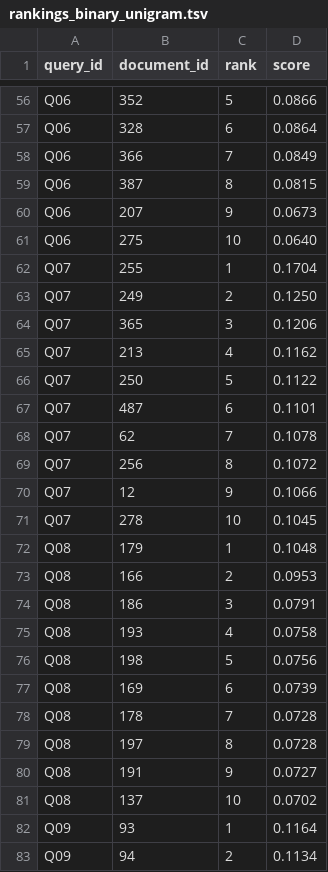
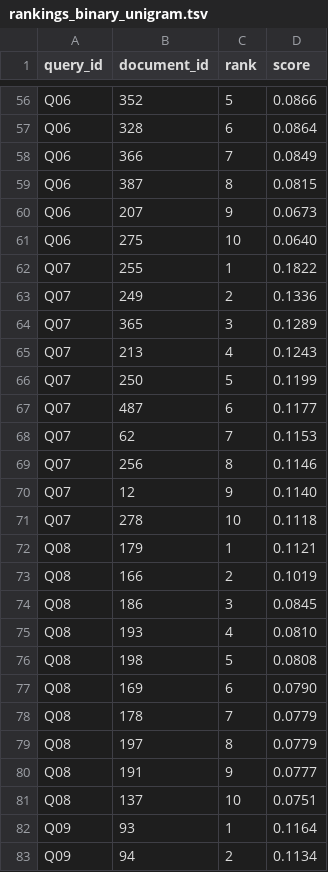
Before and after one commit to keincarrillo/LiteratureRetrieval, a TSV file: results/benchmark/rankings_binary_unigram.tsv, drawn as a sheet; only a part is shown, gaps mark what is left out; the diff covers the shown part only.

```diff
--- a/results/benchmark/rankings_binary_unigram.tsv
+++ b/results/benchmark/rankings_binary_unigram.tsv
@@ -61,22 +61,22 @@ Q06	207	9	0.0673
 Q06	275	10	0.0640
-Q07	255	1	0.1704
-Q07	249	2	0.1250
-Q07	365	3	0.1206
-Q07	213	4	0.1162
-Q07	250	5	0.1122
-Q07	487	6	0.1101
-Q07	62	7	0.1078
-Q07	256	8	0.1072
-Q07	12	9	0.1066
-Q07	278	10	0.1045
-Q08	179	1	0.1048
-Q08	166	2	0.0953
-Q08	186	3	0.0791
-Q08	193	4	0.0758
-Q08	198	5	0.0756
-Q08	169	6	0.0739
-Q08	178	7	0.0728
-Q08	197	8	0.0728
-Q08	191	9	0.0727
-Q08	137	10	0.0702
+Q07	255	1	0.1822
+Q07	249	2	0.1336
+Q07	365	3	0.1289
+Q07	213	4	0.1243
+Q07	250	5	0.1199
+Q07	487	6	0.1177
+Q07	62	7	0.1153
+Q07	256	8	0.1146
+Q07	12	9	0.1140
+Q07	278	10	0.1118
+Q08	179	1	0.1121
+Q08	166	2	0.1019
+Q08	186	3	0.0845
+Q08	193	4	0.0810
+Q08	198	5	0.0808
+Q08	169	6	0.0790
+Q08	178	7	0.0779
+Q08	197	8	0.0779
+Q08	191	9	0.0777
+Q08	137	10	0.0751
 Q09	93	1	0.1164
```
Also changed, not shown: 20 edited cells elsewhere in this file, results/benchmark/combined_view_binary_unigram.tsv, results/benchmark/combined_view_frequency_unigram.tsv, 9 other files.
